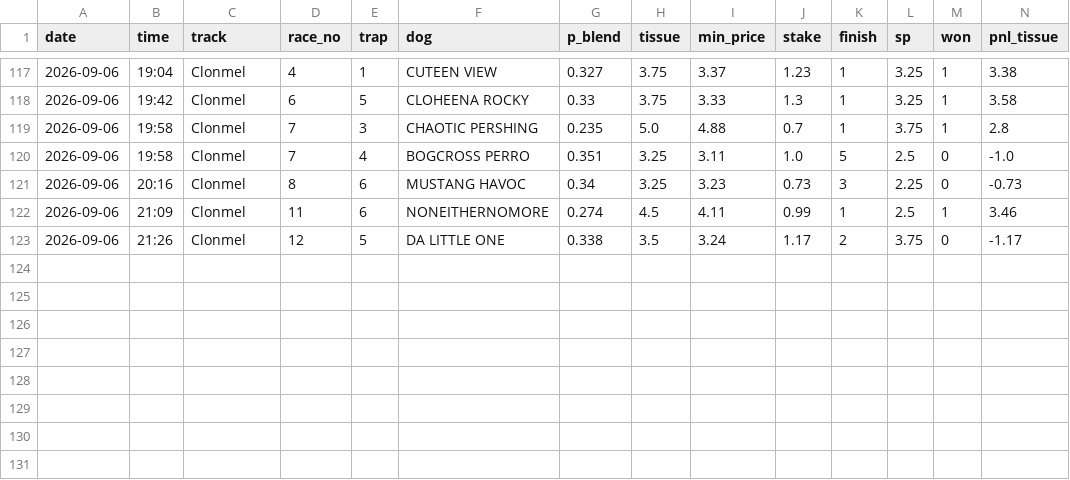
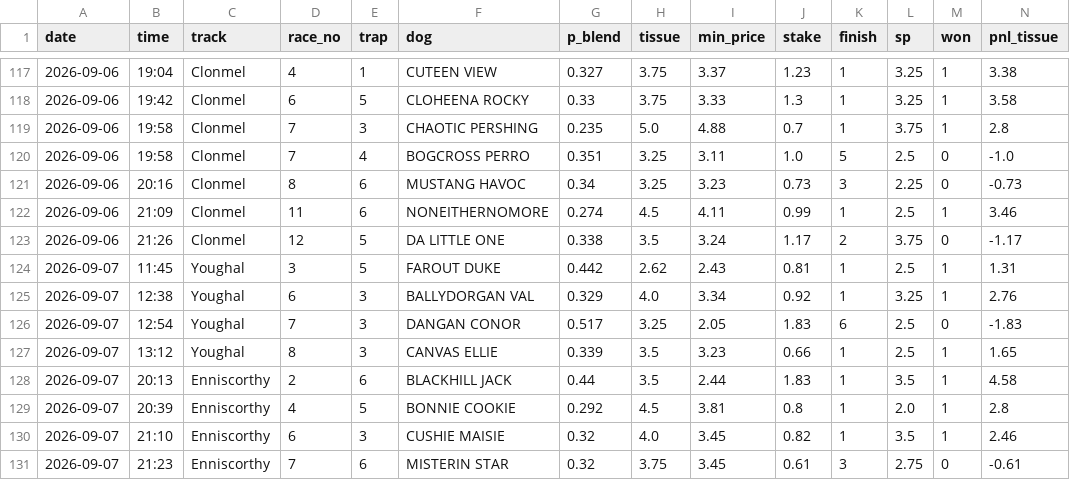
Before and after one commit to BigBobbo/2026_greyhounds, a CSV file: docs/predictions/paper_ledger.csv, drawn as a sheet; only a part is shown, gaps mark what is left out; rows hold the shown columns only; the diff names each change by its address in the sheet, - before the commit and + after, or states it on an @@ line.

```diff
--- a/docs/predictions/paper_ledger.csv
+++ b/docs/predictions/paper_ledger.csv
+row 124: 2026-09-07 | 11:45 | Youghal | 3 | 5 | FAROUT DUKE | 0.442 | 2.62 | 2.43 | 0.81 | 1 | 2.5 | 1 | 1.31
+row 125: 2026-09-07 | 12:38 | Youghal | 6 | 3 | BALLYDORGAN VAL | 0.329 | 4.0 | 3.34 | 0.92 | 1 | 3.25 | 1 | 2.76
+row 126: 2026-09-07 | 12:54 | Youghal | 7 | 3 | DANGAN CONOR | 0.517 | 3.25 | 2.05 | 1.83 | 6 | 2.5 | 0 | -1.83
+row 127: 2026-09-07 | 13:12 | Youghal | 8 | 3 | CANVAS ELLIE | 0.339 | 3.5 | 3.23 | 0.66 | 1 | 2.5 | 1 | 1.65
+row 128: 2026-09-07 | 20:13 | Enniscorthy | 2 | 6 | BLACKHILL JACK | 0.44 | 3.5 | 2.44 | 1.83 | 1 | 3.5 | 1 | 4.58
+row 129: 2026-09-07 | 20:39 | Enniscorthy | 4 | 5 | BONNIE COOKIE | 0.292 | 4.5 | 3.81 | 0.8 | 1 | 2.0 | 1 | 2.8
+row 130: 2026-09-07 | 21:10 | Enniscorthy | 6 | 3 | CUSHIE MAISIE | 0.32 | 4.0 | 3.45 | 0.82 | 1 | 3.5 | 1 | 2.46
+row 131: 2026-09-07 | 21:23 | Enniscorthy | 7 | 6 | MISTERIN STAR | 0.32 | 3.75 | 3.45 | 0.61 | 3 | 2.75 | 0 | -0.61
```
Also changed, not shown: 1 other file.
